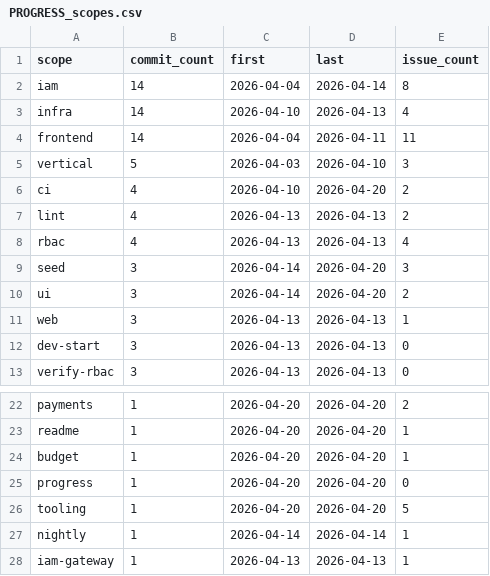
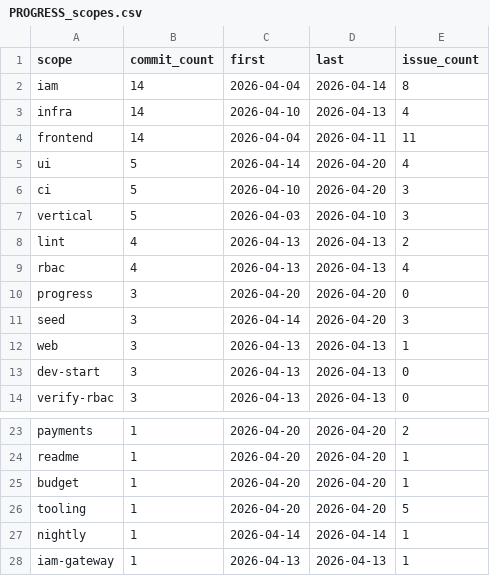
Before and after one commit to wegofwd2020-hub/thittam, a CSV file: docs/PROGRESS_scopes.csv, drawn as a sheet; only a part is shown, gaps mark what is left out.

```diff
--- a/docs/PROGRESS_scopes.csv
+++ b/docs/PROGRESS_scopes.csv
@@ -4,8 +4,9 @@ infra,14,2026-04-10,2026-04-13,4
 frontend,14,2026-04-04,2026-04-11,11
+ui,5,2026-04-14,2026-04-20,4
+ci,5,2026-04-10,2026-04-20,3
 vertical,5,2026-04-03,2026-04-10,3
-ci,4,2026-04-10,2026-04-20,2
 lint,4,2026-04-13,2026-04-13,2
 rbac,4,2026-04-13,2026-04-13,4
+progress,3,2026-04-20,2026-04-20,0
 seed,3,2026-04-14,2026-04-20,3
-ui,3,2026-04-14,2026-04-20,2
 web,3,2026-04-13,2026-04-13,1
@@ -24,3 +25,2 @@ readme,1,2026-04-20,2026-04-20,1
 budget,1,2026-04-20,2026-04-20,1
-progress,1,2026-04-20,2026-04-20,0
 tooling,1,2026-04-20,2026-04-20,5
```
Also changed, not shown: docs/PROGRESS_issues.csv, 1 other file.
